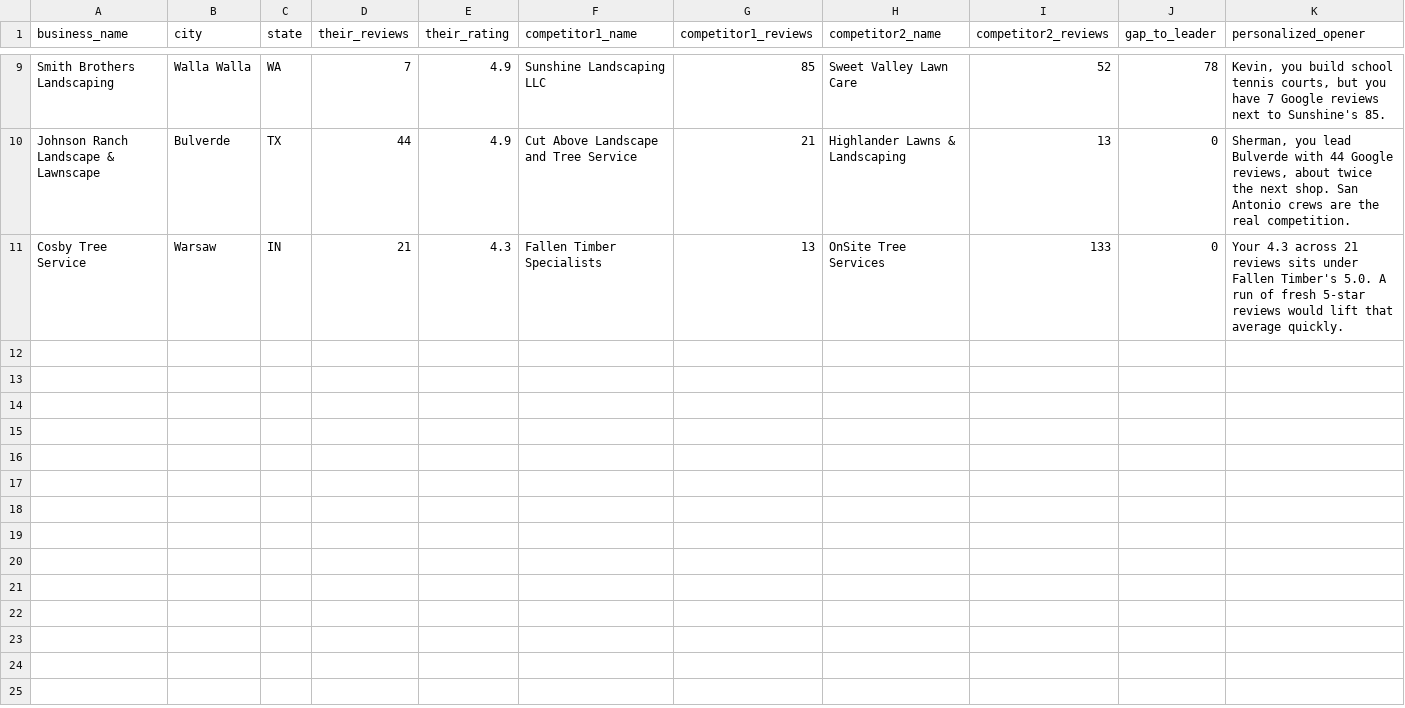
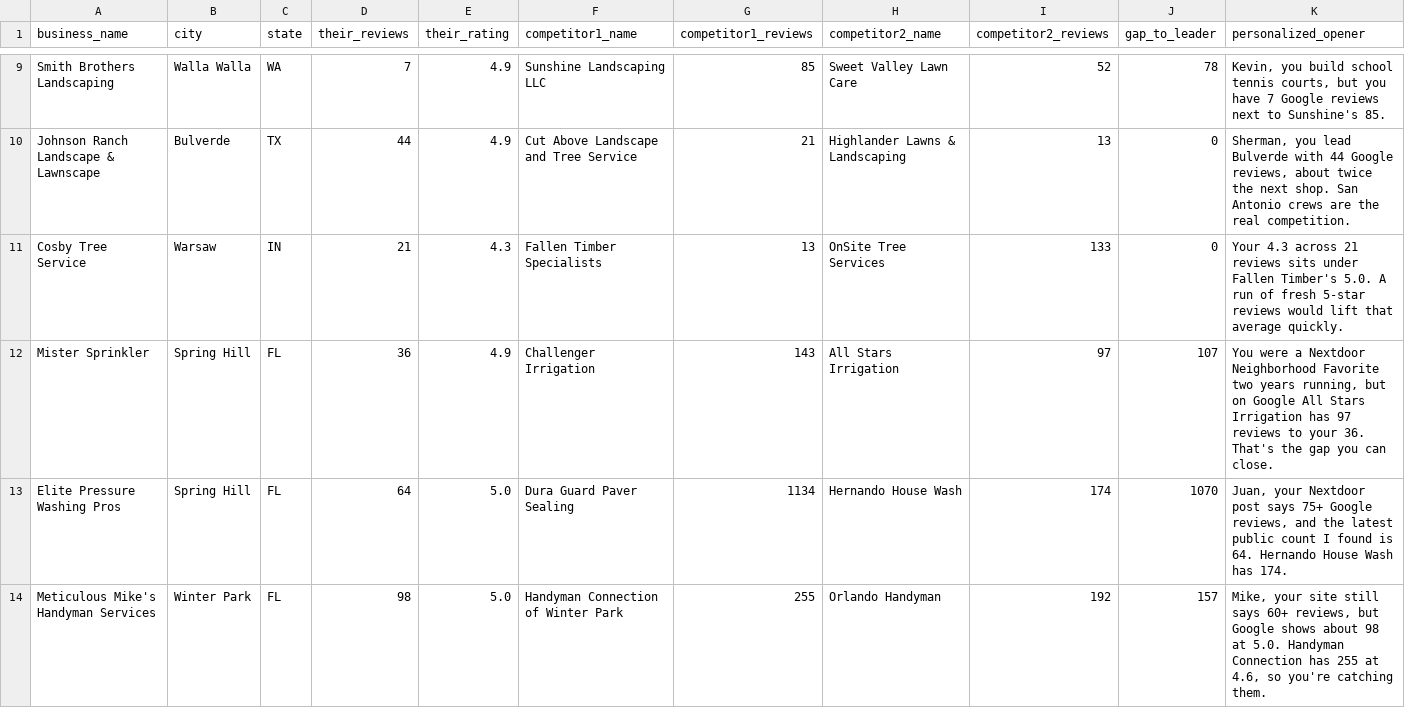
Before and after one commit to realnickd31/reviewask, a CSV file: gtm/audits/review-gap-audits.csv, drawn as a sheet; only a part is shown, gaps mark what is left out; rows hold the shown columns only; the diff covers the shown part only; the diff names each change by its address in the sheet, - before the commit and + after, or states it on an @@ line.

Commit message:
Add Florida review-gap audits (5 prospects)

```diff
--- a/gtm/audits/review-gap-audits.csv
+++ b/gtm/audits/review-gap-audits.csv
+row 12: Mister Sprinkler | Spring Hill | FL | 36 | 4.9 | Challenger Irrigation | 143 | All Stars Irrigation | 97 | 107 | You were a Nextdoor Neighborhood Favorite two years running, but on Google All Stars Irrigation has 97 reviews to your 36. That's the gap you can close.
+row 13: Elite Pressure Washing Pros | Spring Hill | FL | 64 | 5.0 | Dura Guard Paver Sealing | 1134 | Hernando House Wash | 174 | 1070 | Juan, your Nextdoor post says 75+ Google reviews, and the latest public count I found is 64. Hernando House Wash has 174.
+row 14: Meticulous Mike's Handyman Services | Winter Park | FL | 98 | 5.0 | Handyman Connection of Winter Park | 255 | Orlando Handyman | 192 | 157 | Mike, your site still says 60+ reviews, but Google shows about 98 at 5.0. Handyman Connection has 255 at 4.6, so you're catching them.
```
Also changed, not shown: 2 added rows elsewhere in this file, 1 other file.
